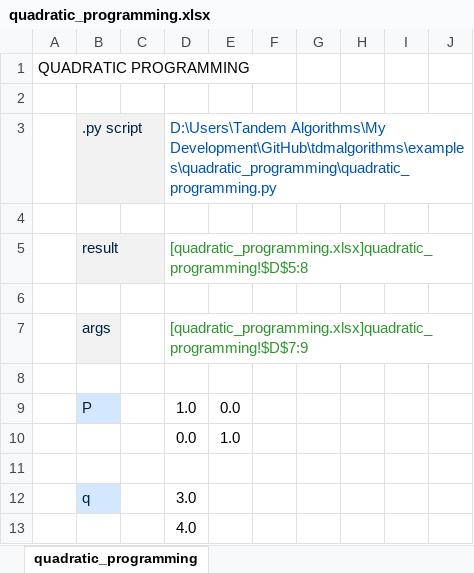
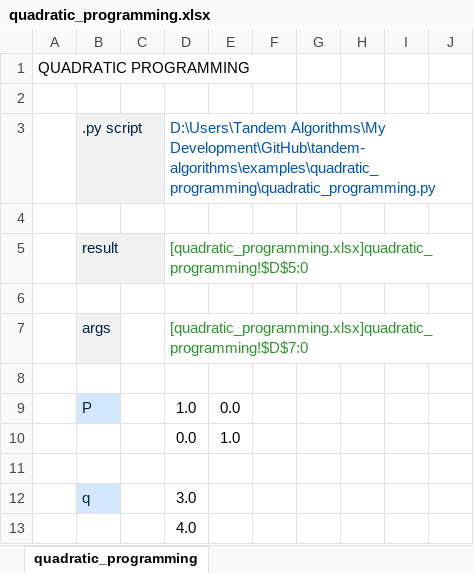
Before and after one commit to JulijJegorov/tandem-algorithms, an Excel workbook: examples/quadratic_programming/quadratic_programming.xlsx, sheet quadratic_programming, drawn as a sheet; only a part is shown; values as stored, in another font and other column widths than the file's, no borders; charts and pictures not drawn; the diff covers the shown part only; the diff names each change by its address in the sheet, - before the commit and + after, or states it on an @@ line.

```diff
--- a/examples/quadratic_programming/quadratic_programming.xlsx (sheet quadratic_programming)
+++ b/examples/quadratic_programming/quadratic_programming.xlsx (sheet quadratic_programming)
-D3: D:\Users\Tandem Algorithms\My Development\GitHub\tdmalgorithms\examples\quadratic_programming\quadratic_programming.py
+D3: D:\Users\Tandem Algorithms\My Development\GitHub\tandem-algorithms\examples\quadratic_programming\quadratic_programming.py
-D5: [quadratic_programming.xlsx]quadratic_programming!$D$5:8
+D5: [quadratic_programming.xlsx]quadratic_programming!$D$5:0
-D7: [quadratic_programming.xlsx]quadratic_programming!$D$7:9
+D7: [quadratic_programming.xlsx]quadratic_programming!$D$7:0
```
Also changed, not shown: other rows of this sheet, charts or pictures, examples/pca_decomposition/pca_decomposition.xlsx, 5 other files.
